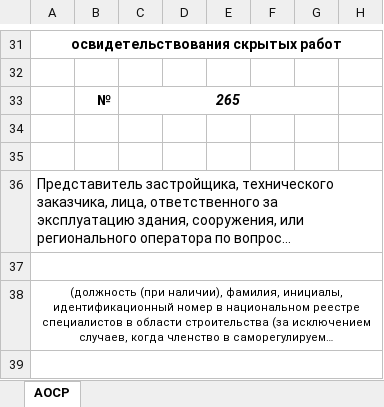
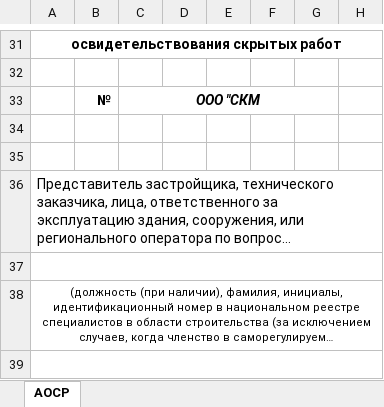
Before and after one commit to maxxxxx884/tg-aosr-admin, an Excel workbook: dist/Вывод/aosr-prikaz-344.xlsx, sheet АОСР, drawn as a sheet; only a part is shown, gaps mark what is left out; long unchanged cells end in …; values as stored, in another font and other column widths than the file's, no borders; the diff names each change by its address in the sheet, - before the commit and + after, or states it on an @@ line.

```diff
--- a/dist/Вывод/aosr-prikaz-344.xlsx (sheet АОСР)
+++ b/dist/Вывод/aosr-prikaz-344.xlsx (sheet АОСР)
-C33: 265
+C33: ООО "СКМ
```
Also changed, not shown: dist/Выгрузка/aosr-prikaz-344.xlsx, Выгрузка/aosr-prikaz-344.xlsx, 20 other files.
